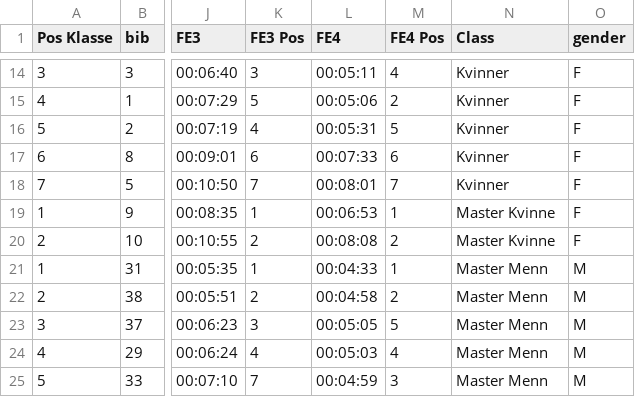
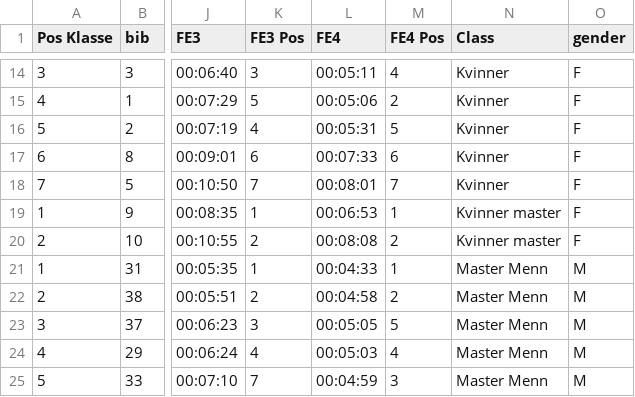
Before and after one commit to knuthaug/enduro-stats, a CSV file: results/2019/molde/molde-2019.csv, drawn as a sheet; only a part is shown, gaps mark what is left out; the diff names each change by its address in the sheet, - before the commit and + after, or states it on an @@ line.

```diff
--- a/results/2019/molde/molde-2019.csv
+++ b/results/2019/molde/molde-2019.csv
-N19:N20 (Class): Master Kvinne
+N19:N20 (Class): Kvinner master
```
Also changed, not shown: results/2019/bodø/bodø-2019.csv.
